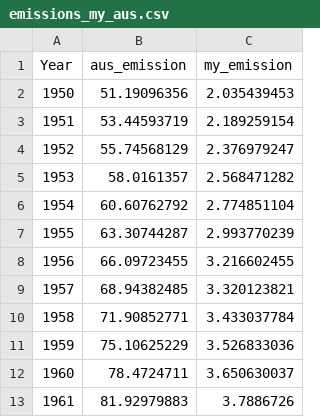
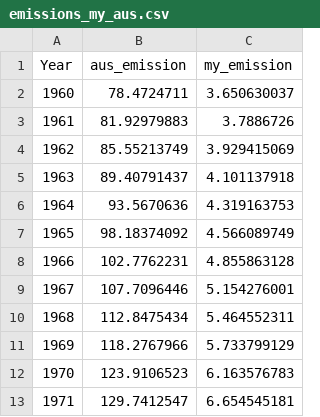
Before and after one commit to regantan/FIT3179, a CSV file: line_chart/data/emissions_my_aus.csv, drawn as a sheet; only a part is shown; the shorter side is filled out with more unchanged rows; the diff names each change by its address in the sheet, - before the commit and + after, or states it on an @@ line.

Commit message:
limit dataset size and completed line chart

```diff
--- a/line_chart/data/emissions_my_aus.csv
+++ b/line_chart/data/emissions_my_aus.csv
-row 2: 1950 | 51.19096356 | 2.035439453
-row 3: 1951 | 53.44593719 | 2.189259154
-row 4: 1952 | 55.74568129 | 2.376979247
-row 5: 1953 | 58.0161357 | 2.568471282
-row 6: 1954 | 60.60762792 | 2.774851104
-row 7: 1955 | 63.30744287 | 2.993770239
-row 8: 1956 | 66.09723455 | 3.216602455
-row 9: 1957 | 68.94382485 | 3.320123821
-row 10: 1958 | 71.90852771 | 3.433037784
-row 11: 1959 | 75.10625229 | 3.526833036
```
Also changed, not shown: 3 other files.
